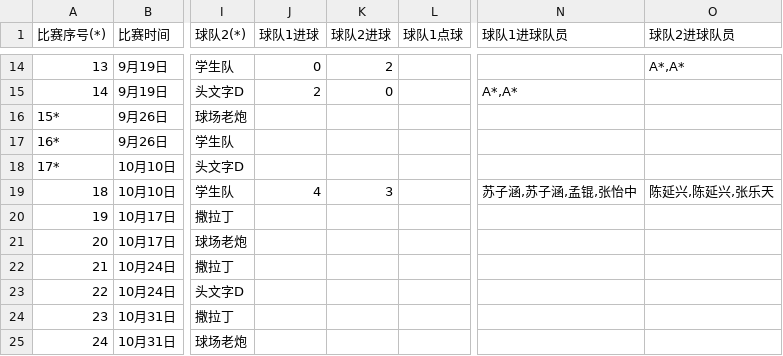
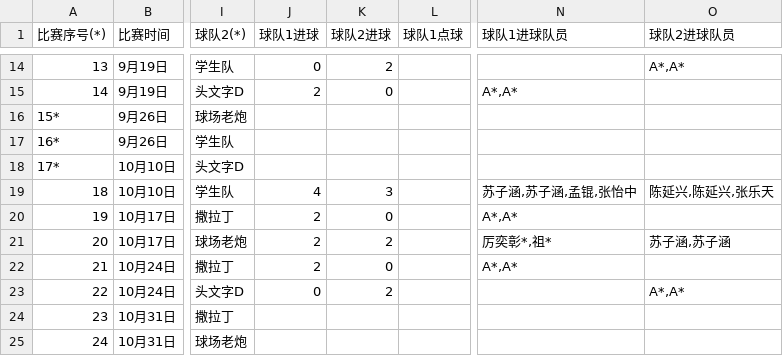
Before and after one commit to yifei-zhan/tournament-template-generator, a CSV file: input/matches.csv, drawn as a sheet; only a part is shown, gaps mark what is left out; the diff names each change by its address in the sheet, - before the commit and + after, or states it on an @@ line.

Commit message:
Update matches

```diff
--- a/input/matches.csv
+++ b/input/matches.csv
-J20:J22 (球队1进球): (empty)
+J20:J22 (球队1进球): 2
-K20 (球队2进球): (empty)
+K20 (球队2进球): 0
-N20 (球队1进球队员): (empty)
+N20 (球队1进球队员): A*,A*
-K21 (球队2进球): (empty)
+K21 (球队2进球): 2
-N21 (球队1进球队员): (empty)
+N21 (球队1进球队员): 厉奕彰*,祖*
-O21 (球队2进球队员): (empty)
+O21 (球队2进球队员): 苏子涵,苏子涵
-K22 (球队2进球): (empty)
+K22 (球队2进球): 0
-N22 (球队1进球队员): (empty)
+N22 (球队1进球队员): A*,A*
-J23 (球队1进球): (empty)
+J23 (球队1进球): 0
-K23 (球队2进球): (empty)
+K23 (球队2进球): 2
-O23 (球队2进球队员): (empty)
+O23 (球队2进球队员): A*,A*
```
